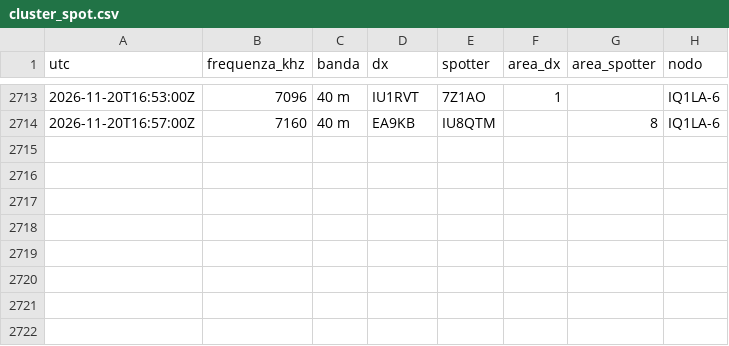
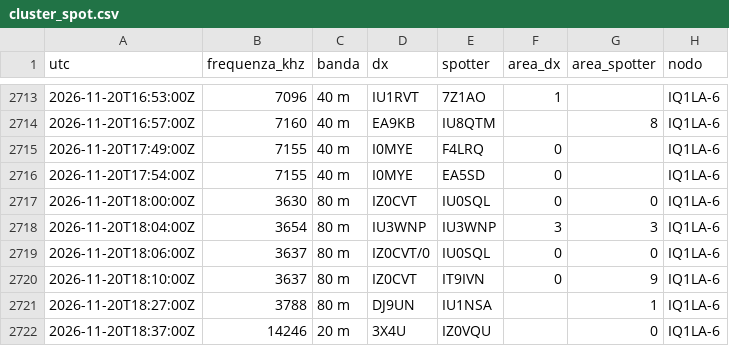
Before and after one commit to altolazio/propagazione_HF, a CSV file: 2026-11/cluster_spot.csv, drawn as a sheet; only a part is shown, gaps mark what is left out; the diff names each change by its address in the sheet, - before the commit and + after, or states it on an @@ line.

```diff
--- a/2026-11/cluster_spot.csv
+++ b/2026-11/cluster_spot.csv
+row 2715: 2026-11-20T17:49:00Z | 7155 | 40 m | I0MYE | F4LRQ | 0 |  | IQ1LA-6
+row 2716: 2026-11-20T17:54:00Z | 7155 | 40 m | I0MYE | EA5SD | 0 |  | IQ1LA-6
+row 2717: 2026-11-20T18:00:00Z | 3630 | 80 m | IZ0CVT | IU0SQL | 0 | 0 | IQ1LA-6
+row 2718: 2026-11-20T18:04:00Z | 3654 | 80 m | IU3WNP | IU3WNP | 3 | 3 | IQ1LA-6
+row 2719: 2026-11-20T18:06:00Z | 3637 | 80 m | IZ0CVT/0 | IU0SQL | 0 | 0 | IQ1LA-6
+row 2720: 2026-11-20T18:10:00Z | 3637 | 80 m | IZ0CVT | IT9IVN | 0 | 9 | IQ1LA-6
+row 2721: 2026-11-20T18:27:00Z | 3788 | 80 m | DJ9UN | IU1NSA |  | 1 | IQ1LA-6
+row 2722: 2026-11-20T18:37:00Z | 14246 | 20 m | 3X4U | IZ0VQU |  | 0 | IQ1LA-6
```
Also changed, not shown: 2026-11/bande.csv, 2026-11/meteo_spazio.csv, 6 other files.
